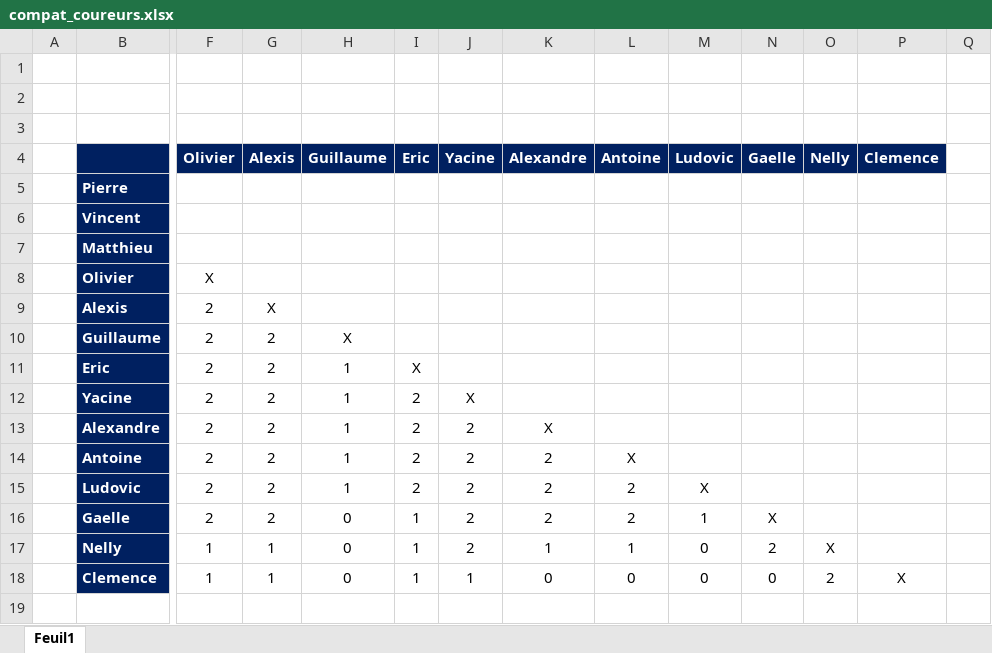
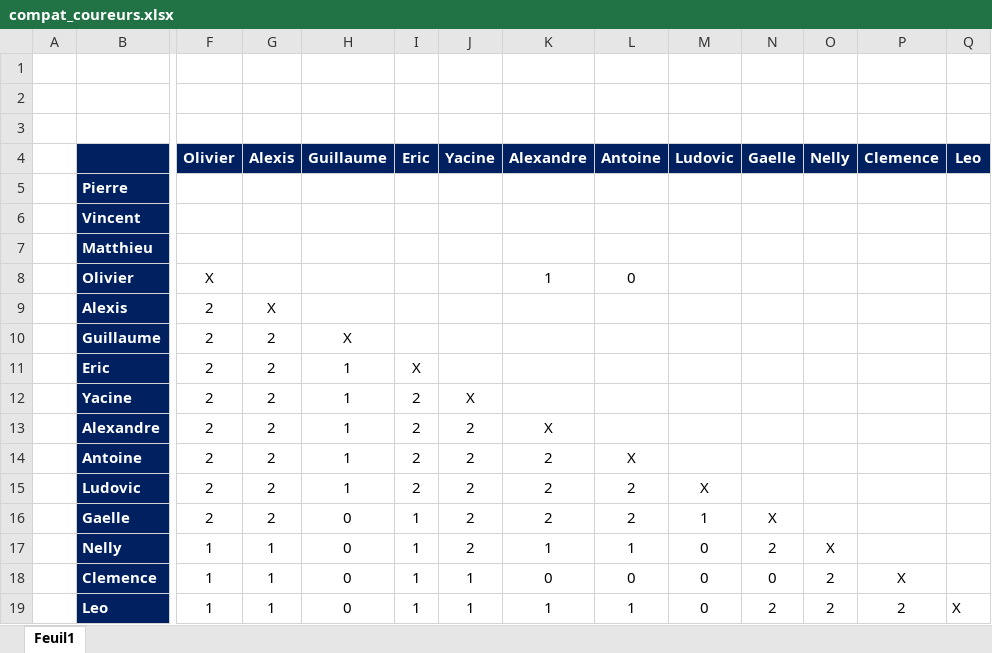
Before and after one commit to vintzvintz/relay-planner, an Excel workbook: compat_coureurs.xlsx, sheet Feuil1, drawn as a sheet; only a part is shown, gaps mark what is left out; values as stored, in another font and other column widths than the file's, no borders; conditional formats not drawn; rows hold the shown columns only; the diff names each change by its address in the sheet, - before the commit and + after, or states it on an @@ line.

Commit message:
Ajout coureur Leo, refactor flexibilité via tuples (req, flex) et nouvel objectif configurable
- Nouveau coureur Leo dans RUNNERS_DATA et matrice de compatibilité mise à jour
- La flexibilité est maintenant encodée par relais via des tuples (nb_seg_requested, nb_seg_flex)
  au lieu d'un booléen flexible par coureur ; le domaine CP-SAT est l'intervalle [min, max]
- Suppression du champ Coureur.flexible ; ENABLE_FLEX reste un flag global
- SOLO_MAX_SIZE et OPTIMISE_SUR ajoutés dans data.py (choix de l'objectif : compat_score,
  distance_solo, flex_minimal)
- model.py : _size_domain et _add_same_relay réécrits pour utiliser les nouveaux tuples ;
  détection de binômes basée sur le chevauchement des domaines de taille
- constraints.py : mise à jour pour propager les nouveaux champs
- refresh_compat.py : robustesse encodage UTF-8 et gestion de Leo
- requirements.txt : ajout dépendance manquante

```diff
--- a/compat_coureurs.xlsx (sheet Feuil1)
+++ b/compat_coureurs.xlsx (sheet Feuil1)
-Q4: (empty)
+Q4: Leo
-Q4 fill: none
+Q4 fill: #002060
-K8 (Alexandre): (empty)
+K8 (Alexandre): 1
-L8 (Antoine): (empty)
+L8 (Antoine): 0
+row 19:  | Leo | 1 | 1 | 0 | 1 | 1 | 1 | 1 | 0 | 2 | 2 | 2 | X
```
Also changed, not shown: 8 other files.
